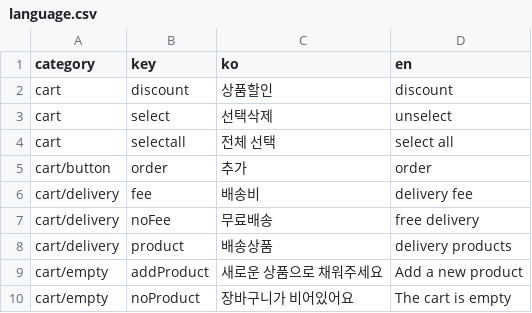
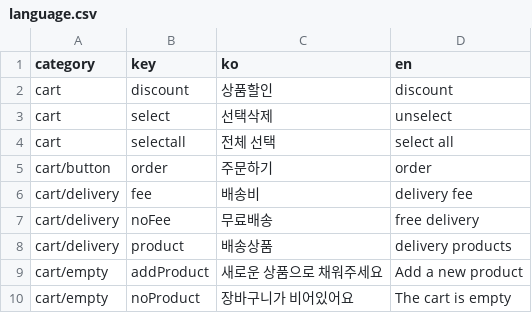
Before and after one commit to jinseok9338/private-sales-updated-ui, a CSV file: language.csv, drawn as a sheet; only a part is shown.

```diff
--- a/language.csv
+++ b/language.csv
@@ -4,3 +4,3 @@ cart,select,선택삭제,unselect
 cart,selectall,전체 선택,select all
-cart/button,order,추가,order
+cart/button,order,주문하기,order
 cart/delivery,fee,배송비,delivery fee
```
Also changed, not shown: 3 other files.
